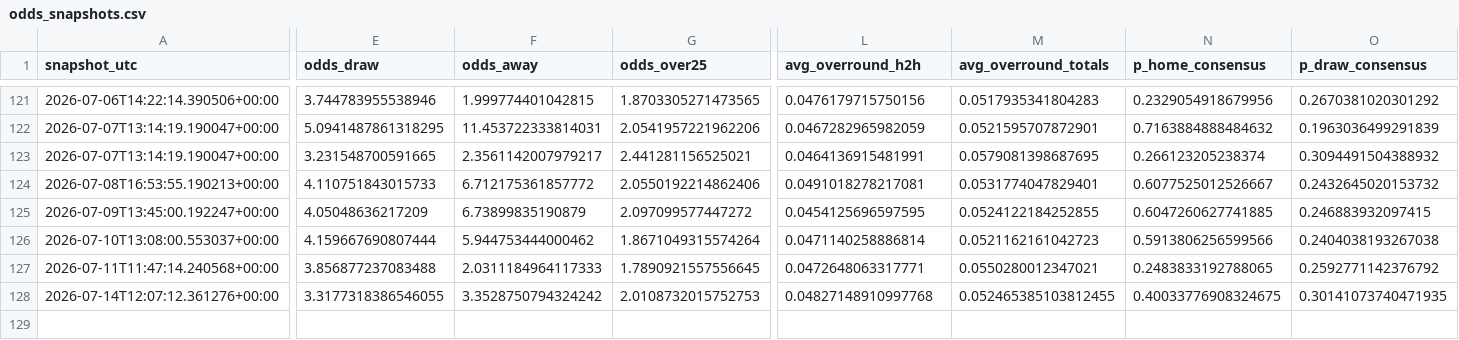
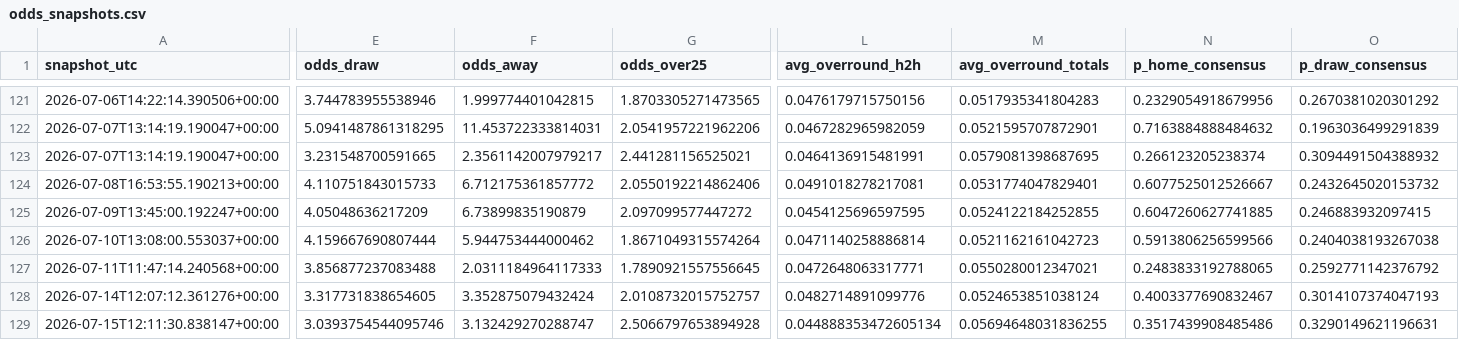
Before and after one commit to paul-pinto/FIFA-World-Cup-2026-Prediction-Pipeline, a CSV file: data/processed/odds_snapshots.csv, drawn as a sheet; only a part is shown, gaps mark what is left out; rows hold the shown columns only; the diff covers the shown part only; the diff names each change by its address in the sheet, - before the commit and + after, or states it on an @@ line.

```diff
--- a/data/processed/odds_snapshots.csv
+++ b/data/processed/odds_snapshots.csv
-E128 (odds_draw): 3.3177318386546055
+E128 (odds_draw): 3.317731838654605
-F128 (odds_away): 3.3528750794324242
+F128 (odds_away): 3.352875079432424
-G128 (odds_over25): 2.0108732015752753
+G128 (odds_over25): 2.0108732015752757
-L128 (avg_overround_h2h): 0.04827148910997768
+L128 (avg_overround_h2h): 0.0482714891099776
-M128 (avg_overround_totals): 0.052465385103812455
+M128 (avg_overround_totals): 0.0524653851038124
-N128 (p_home_consensus): 0.40033776908324675
+N128 (p_home_consensus): 0.4003377690832467
-O128 (p_draw_consensus): 0.30141073740471935
+O128 (p_draw_consensus): 0.3014107374047193
+row 129: 2026-07-15T12:11:30.838147+00:00 | 3.0393754544095746 | 3.132429270288747 | 2.5066797653894928 | 0.044888353472605134 | 0.05694648031836255 | 0.3517439908485486 | 0.3290149621196631
```
Also changed, not shown: 2 edited cells elsewhere in this file, data/master/manual_odds.csv, 4 other files.
